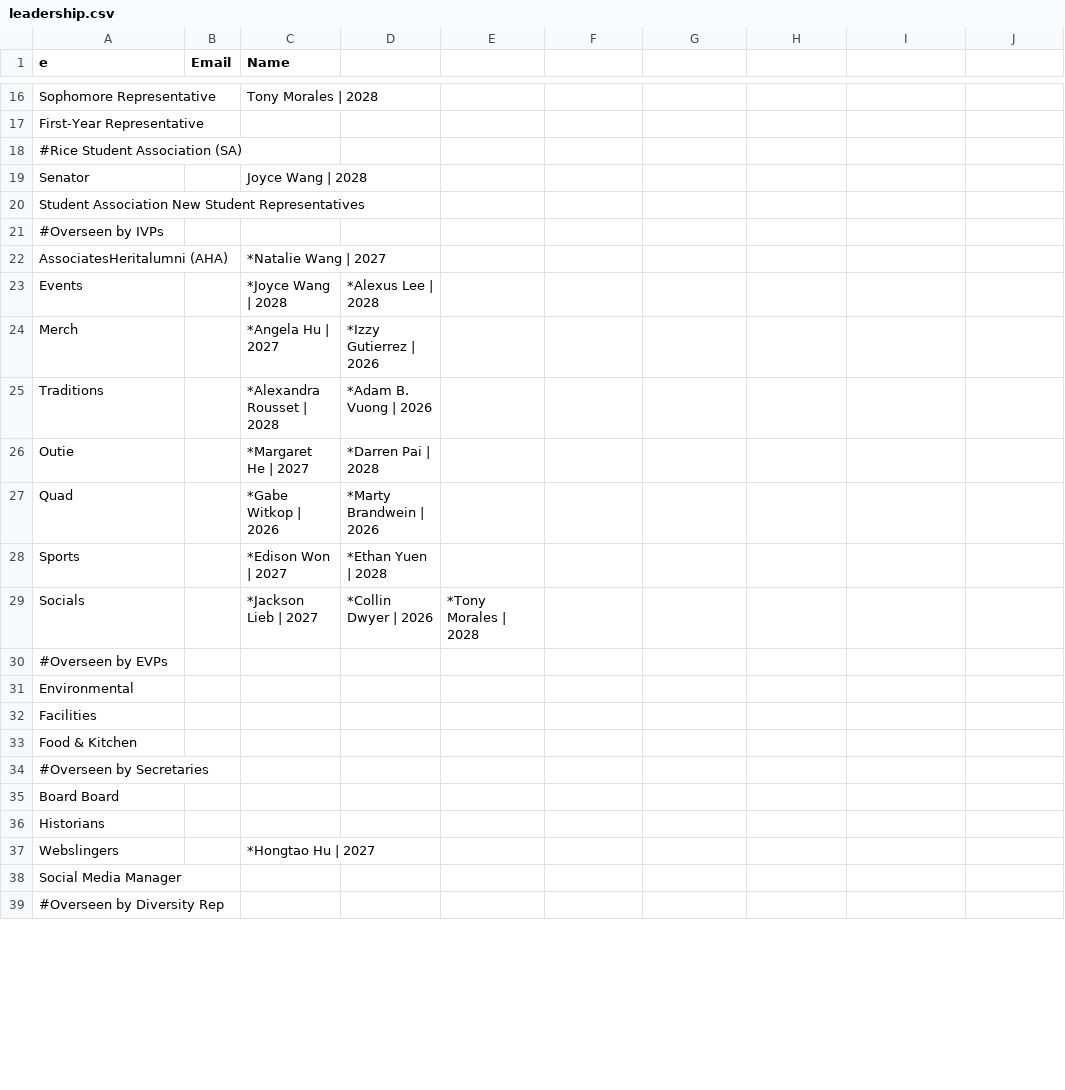
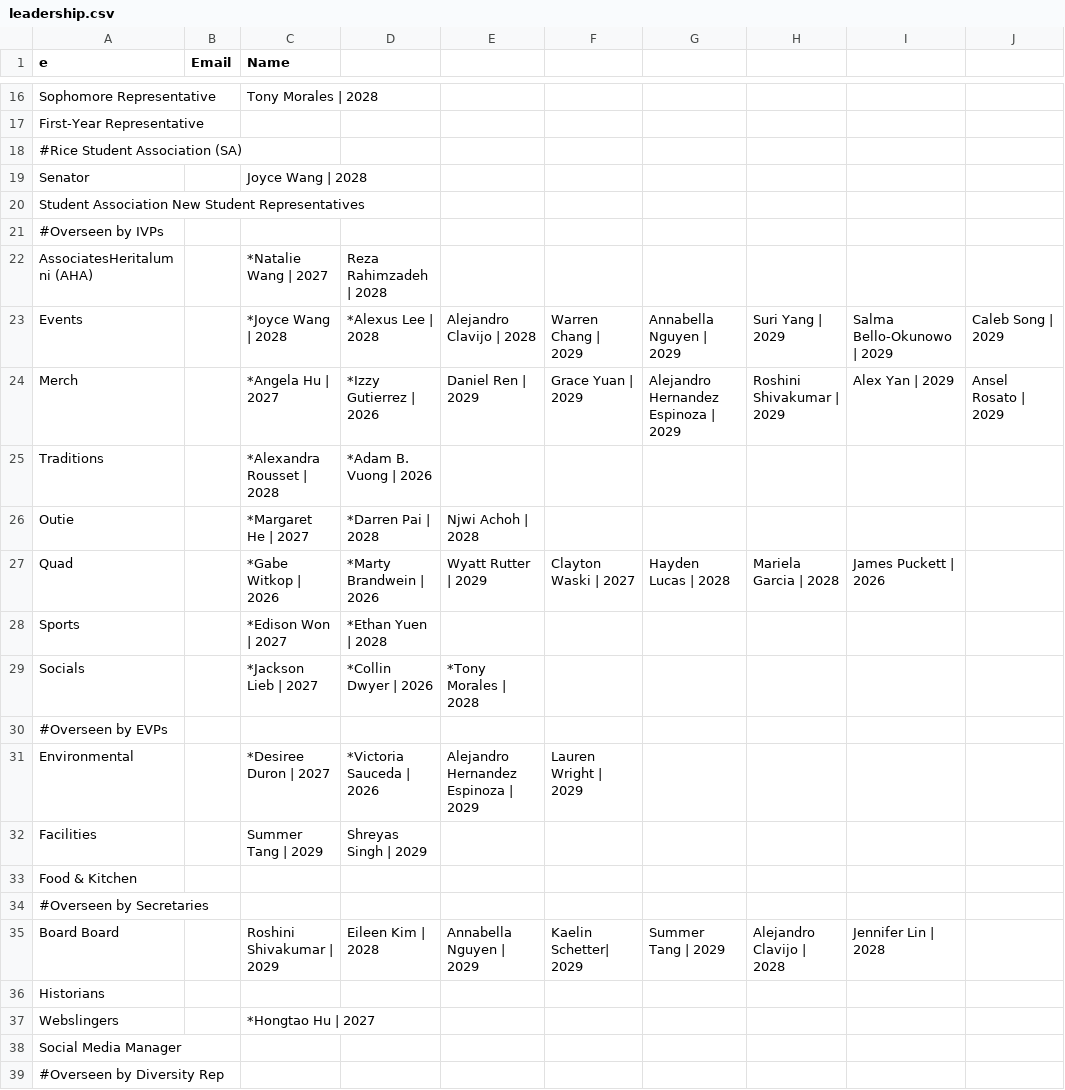
Before and after one commit to WRCWebmasters/WRC-Website, a CSV file: pages/config/leadership.csv, drawn as a sheet; only a part is shown, gaps mark what is left out; the diff covers the shown part only.

Commit message:
updated leadership 9/11

```diff
--- a/pages/config/leadership.csv
+++ b/pages/config/leadership.csv
@@ -21,8 +21,8 @@ Student Association New Student Representatives,,,,,,,,,,,,,,,,,,,,,
 #Overseen by IVPs,,,,,,,,,,
-AssociatesHeritalumni (AHA),,*Natalie Wang | 2027,,,,,,,,,,,,,,,,,,,
-Events,,*Joyce Wang | 2028,*Alexus Lee | 2028,,,,,,,,,,,,,,,,,,
-Merch,,*Angela Hu | 2027,*Izzy Gutierrez | 2026,,,,,,,,,,,,,,,,,,
+AssociatesHeritalumni (AHA),, *Natalie Wang | 2027,Reza Rahimzadeh | 2028,,,,,,,,,,,,,,,,,,
+Events,, *Joyce Wang | 2028 ,*Alexus Lee | 2028,Alejandro Clavijo | 2028,Warren Chang | 2029,Annabella Nguyen | 2029,Suri Yang | 2029,Salma Bello-Okunowo | 2029,Caleb Song | 2029,,,,,,,,,,,,
+Merch,,*Angela Hu | 2027, *Izzy Gutierrez | 2026,Daniel Ren | 2029,Grace Yuan | 2029,Alejandro Hernandez Espinoza | 2029,Roshini Shivakumar | 2029,Alex Yan | 2029,Ansel Rosato | 2029,,,,,,,,,,,,
 Traditions,,*Alexandra Rousset | 2028,*Adam B. Vuong | 2026,,,,,,,,,,,,,,,,,,
-Outie,,*Margaret He | 2027,*Darren Pai | 2028,,,,,,,,,,,,,,,,,,
-Quad,,*Gabe Witkop | 2026,*Marty Brandwein | 2026,,,,,,,,,,,,,,,,,,
+Outie,,*Margaret He | 2027 ,*Darren Pai | 2028,Njwi Achoh | 2028,,,,,,,,,,,,,,,,,
+Quad,, *Gabe Witkop | 2026 ,*Marty Brandwein | 2026,Wyatt Rutter | 2029,Clayton Waski | 2027,Hayden Lucas | 2028,Mariela Garcia | 2028,James Puckett | 2026,,,,,,,,,,,,,
 Sports,,*Edison Won | 2027,*Ethan Yuen | 2028,,,,,,,,,,,,,,,,,,
@@ -30,7 +30,7 @@ Socials,,*Jackson Lieb | 2027,*Collin Dwyer | 2026,*Tony Morales | 2028,,,,,,,,,
 #Overseen by EVPs,,,,,,,,,,
-Environmental,,,,,,,,,,,,,,,,,,,,,
-Facilities,,,,,,,,,,,,,,,,,,,,,
+Environmental,,*Desiree Duron | 2027,*Victoria Sauceda | 2026,Alejandro Hernandez Espinoza | 2029,Lauren Wright | 2029,,,,,,,,,,,,,,,,
+Facilities,,Summer Tang | 2029,Shreyas Singh | 2029,,,,,,,,,,,,,,,,,,
 Food & Kitchen,,,,,,,,,,,,,,,,,,,,,
 #Overseen by Secretaries,,,,,,,,,,
-Board Board,,,,,,,,,,,,,,,,,,,,,
+Board Board,,Roshini Shivakumar | 2029,Eileen Kim | 2028,Annabella Nguyen | 2029,Kaelin Schetter| 2029,Summer Tang | 2029,Alejandro Clavijo | 2028,Jennifer Lin | 2028,,,,,,,,,,,,,
 Historians,,,,,,,,,,,,,,,,,,,,,
```
Also changed, not shown: 5 edited cells elsewhere in this file, 1 other file.
